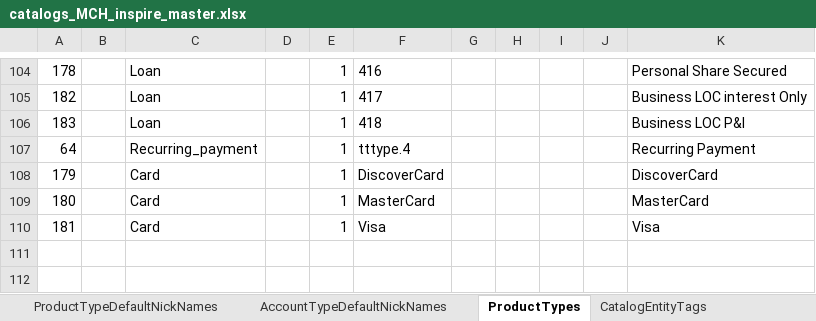
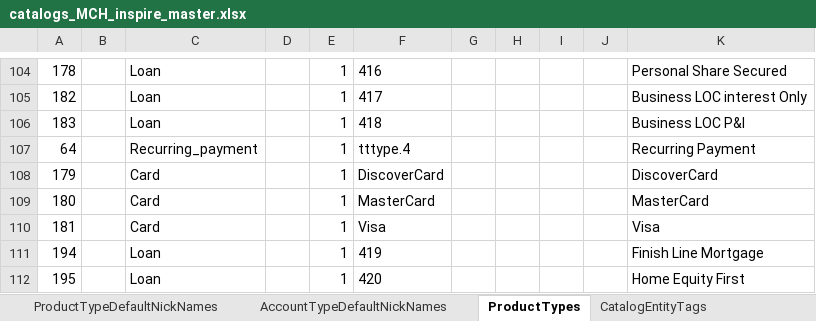
Before and after one commit to nymbusinc/nymbusolbapp, an Excel workbook: banks/inspire/catalog/catalogs_MCH_inspire_master.xlsx, sheet ProductTypes, drawn as a sheet; only a part is shown, gaps mark what is left out; values as stored, in another font and other column widths than the file's, no borders; the diff names each change by its address in the sheet, - before the commit and + after, or states it on an @@ line.

```diff
--- a/banks/inspire/catalog/catalogs_MCH_inspire_master.xlsx (sheet ProductTypes)
+++ b/banks/inspire/catalog/catalogs_MCH_inspire_master.xlsx (sheet ProductTypes)
+row 111: 194 |  | Loan |  | 1 | 419 |  |  |  |  | Finish Line Mortgage
+row 112: 195 |  | Loan |  | 1 | 420 |  |  |  |  | Home Equity First
```
Also changed, not shown: sheet AccountTypes, sheet AccountTypeDefaultNickNames, sheet AccountTypeGroupMember, sheet CBSAccountTypeMapping, sheet CatalogEntityTags, sheet ProductTypeDefaultNickNames, 1 more sheet, hidden cells.
